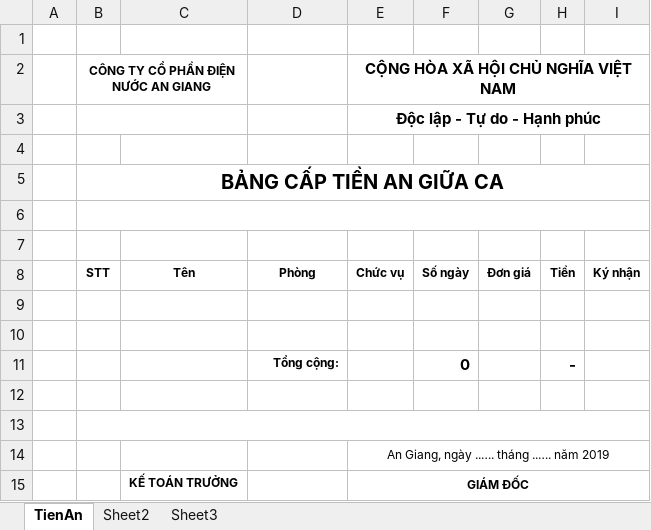
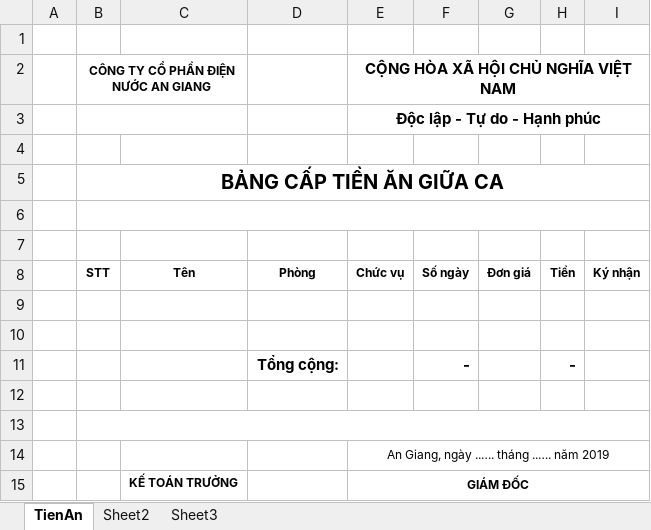
Before and after one commit to bluseap/NiTiErp, an Excel workbook: NiTiErp/wwwroot/templates/TienAn.xlsx, sheet TienAn, drawn as a sheet; values as stored, in another font and other column widths than the file's, no borders; the diff names each change by its address in the sheet, - before the commit and + after, or states it on an @@ line.

```diff
--- a/NiTiErp/wwwroot/templates/TienAn.xlsx (sheet TienAn)
+++ b/NiTiErp/wwwroot/templates/TienAn.xlsx (sheet TienAn)
-B5: BẢNG CẤP TIỀN AN GIỮA CA
+B5: BẢNG CẤP TIỀN ĂN GIỮA CA
@@ D11 text size: larger @@
-F11: 0
+F11: -
```
Also changed, not shown: NiTiErp/wwwroot/export-files/HieuQuaKinhDoanh.xlsx, 18 other files.
